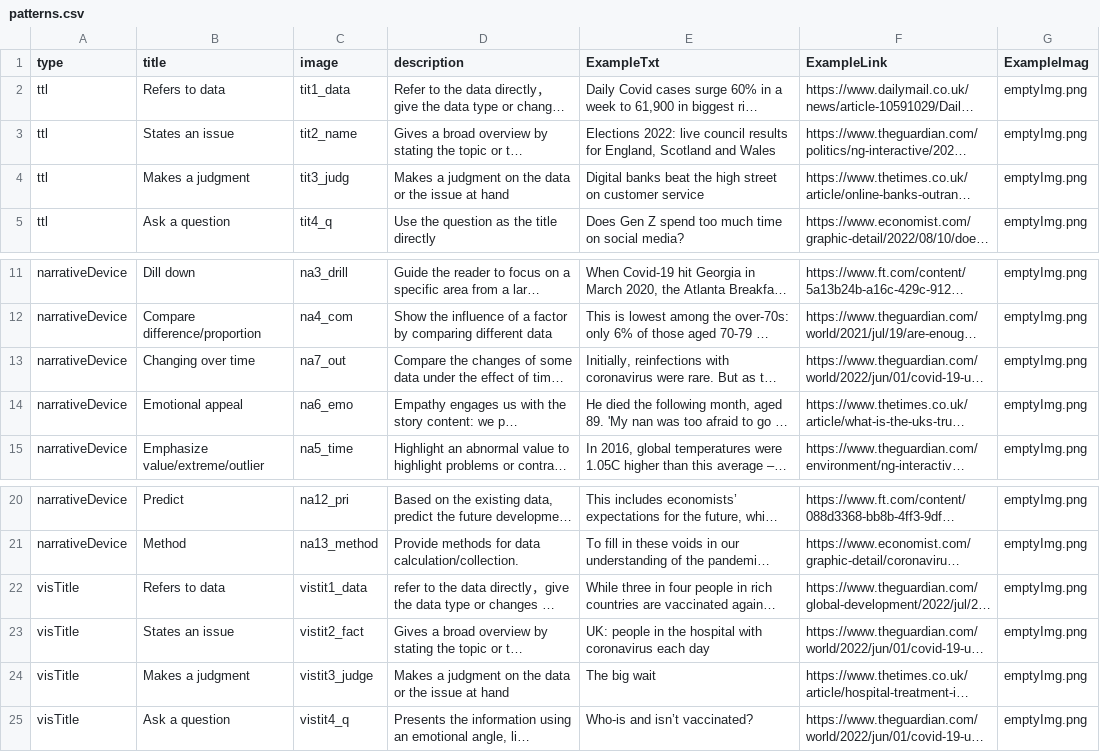
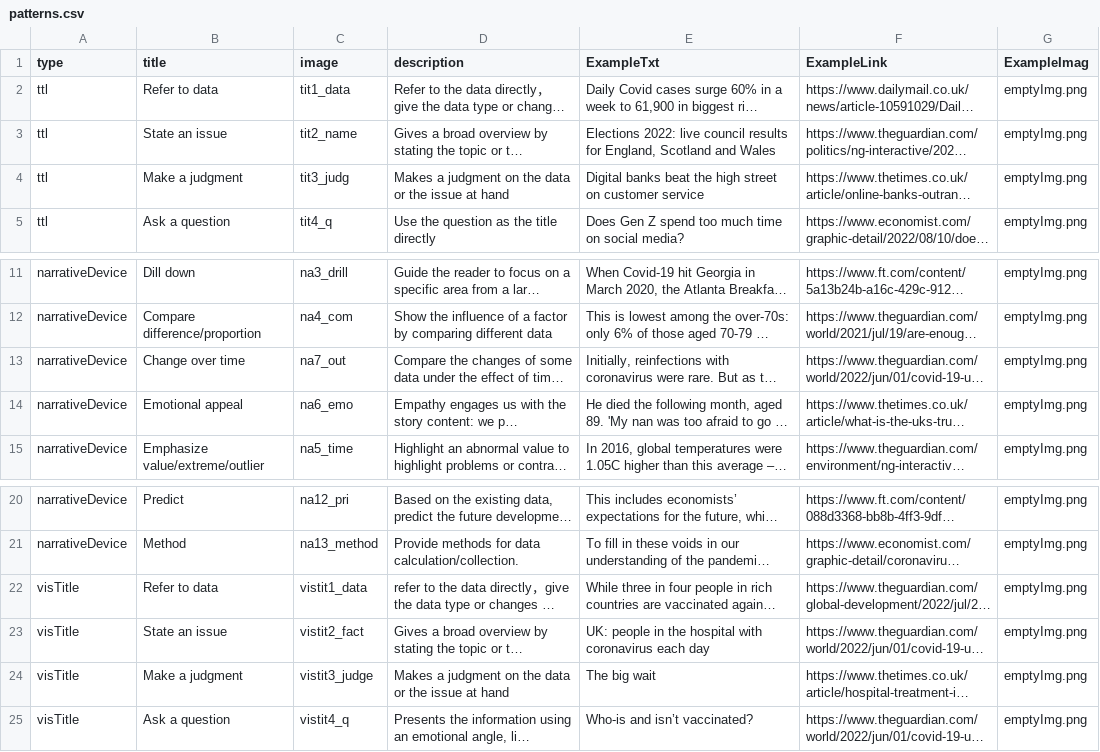
Before and after one commit to datadrivenarticle/datadrivenarticle, a CSV file: patterns.csv, drawn as a sheet; only a part is shown, gaps mark what is left out; long unchanged cells end in …; the diff names each change by its address in the sheet, - before the commit and + after, or states it on an @@ line.

Commit message:
Update patterns.csv

```diff
--- a/patterns.csv
+++ b/patterns.csv
-B2 (title): Refers to data
+B2 (title): Refer to data
-B3 (title): States an issue
+B3 (title): State an issue
-B4 (title): Makes a judgment
+B4 (title): Make a judgment
-B13 (title): Changing over time
+B13 (title): Change over time
-B22 (title): Refers to data
+B22 (title): Refer to data
-B23 (title): States an issue
+B23 (title): State an issue
-B24 (title): Makes a judgment
+B24 (title): Make a judgment
```
